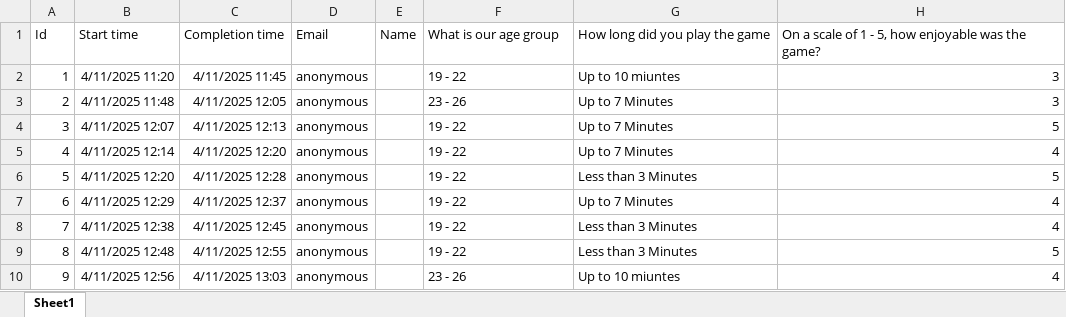
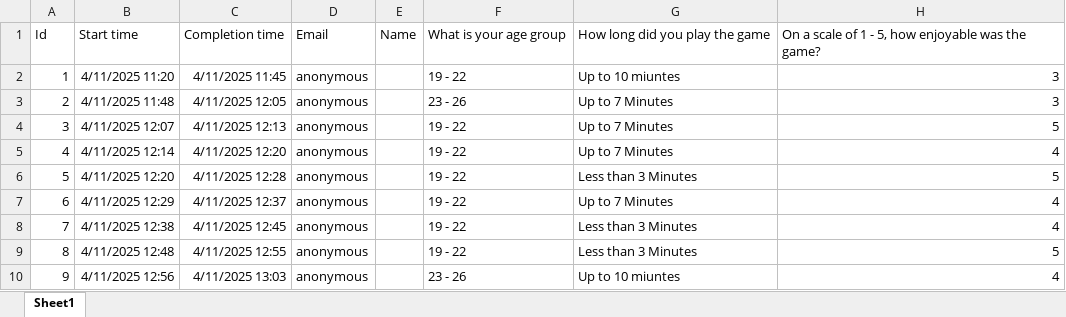
Before and after one commit to Dawood-Parhiar/HolyDead_Surveys_Analysis, an Excel workbook: Scripts/Data/Holy_Dead_Feedback_Form_Post_Production.xlsx, sheet Sheet1, drawn as a sheet; only a part is shown; values as stored, in another font and other column widths than the file's, no borders; table styles not drawn; the diff names each change by its address in the sheet, - before the commit and + after, or states it on an @@ line.

Commit message:
Hide code and show data graphs

```diff
--- a/Scripts/Data/Holy_Dead_Feedback_Form_Post_Production.xlsx (sheet Sheet1)
+++ b/Scripts/Data/Holy_Dead_Feedback_Form_Post_Production.xlsx (sheet Sheet1)
-F1: What is our age group
+F1: What is your age group
```
Also changed, not shown: Scripts/Data/Feedback2.xlsx, 11 other files.
